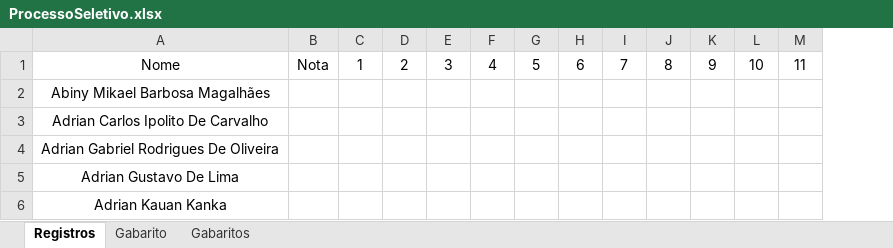
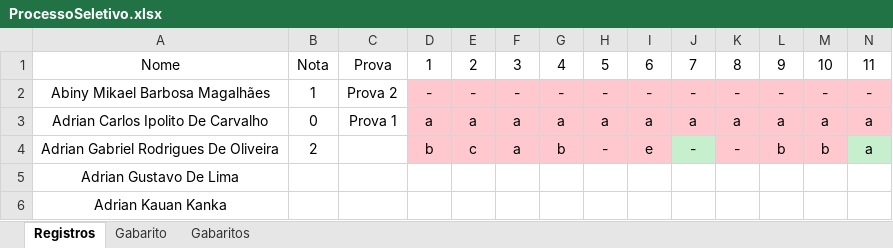
Before and after one commit to Engineering-Technical-School-Bosch-CWB/test-correction, an Excel workbook: ProcessoSeletivo.xlsx, sheet Registros, drawn as a sheet; only a part is shown; values as stored, in another font and other column widths than the file's, no borders; removed rows and columns are numbered as before the commit, all else as after; rows hold the shown columns only; the diff names each change by its address in the sheet, - before the commit and + after, or states it on an @@ line.

Commit message:
feat added test name column in excel

```diff
--- a/ProcessoSeletivo.xlsx (sheet Registros)
+++ b/ProcessoSeletivo.xlsx (sheet Registros)
+column C, row 1: Prova
-row 2: Abiny Mikael Barbosa Magalhães
-row 3: Adrian Carlos Ipolito De Carvalho
-row 4: Adrian Gabriel Rodrigues De Oliveira
+row 2: Abiny Mikael Barbosa Magalhães | 1 | Prova 2 | - | - | - | - | - | - | - | - | - | - | -
+row 3: Adrian Carlos Ipolito De Carvalho | 0 | Prova 1 | a | a | a | a | a | a | a | a | a | a | a
+row 4: Adrian Gabriel Rodrigues De Oliveira | 2 |  | b | c | a | b | - | e | - | - | b | b | a
```
Also changed, not shown: 4 other files.
